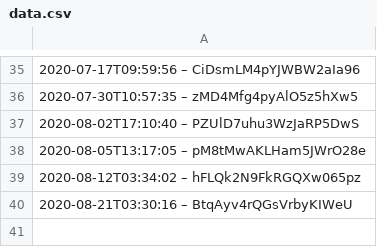
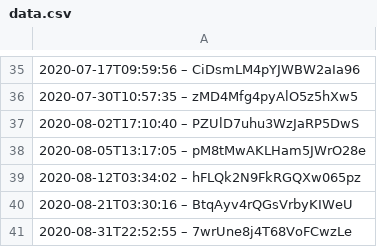
Before and after one commit to darkknight68/hyperliquid-trading-bot, a CSV file: data.csv, drawn as a sheet; only a part is shown, gaps mark what is left out.

```diff
--- a/data.csv
+++ b/data.csv
@@ -40 +40,2 @@
 2020-08-21T03:30:16 – BtqAyv4rQGsVrbyKIWeU
+2020-08-31T22:52:55 – 7wrUne8j4T68VoFCwzLe
```
